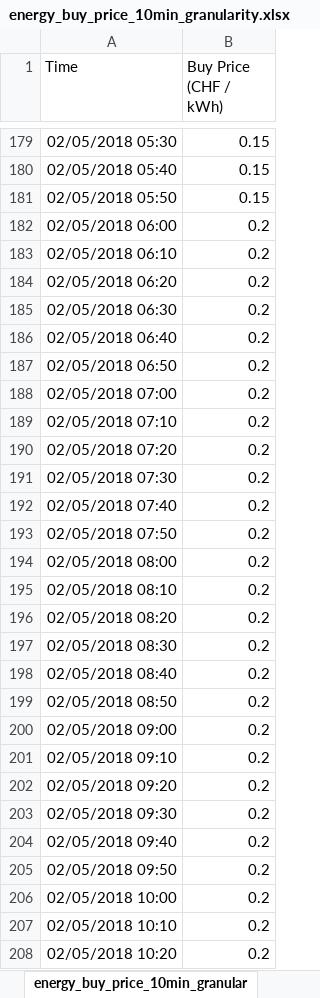
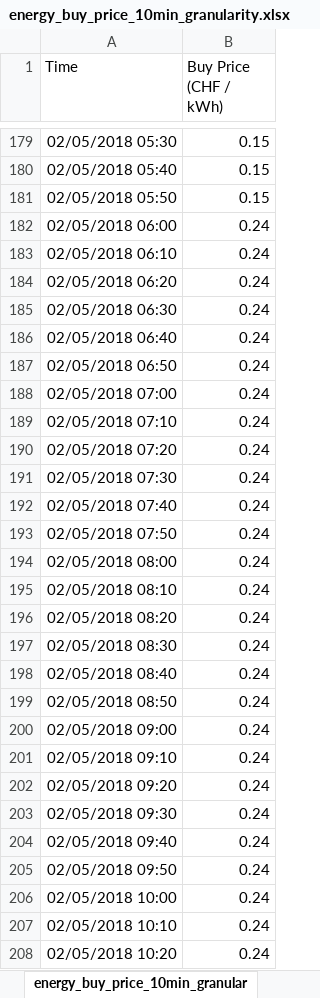
Before and after one commit to polboudou/EnergyManagement_Comm, an Excel workbook: EMS_simulation/data_input/energy_buy_price_10min_granularity.xlsx, sheet energy_buy_price_10min_granular, drawn as a sheet; only a part is shown, gaps mark what is left out; values as stored, in another font and other column widths than the file's, no borders; the diff covers the shown part only; the diff names each change by its address in the sheet, - before the commit and + after, or states it on an @@ line.

```diff
--- a/EMS_simulation/data_input/energy_buy_price_10min_granularity.xlsx (sheet energy_buy_price_10min_granular)
+++ b/EMS_simulation/data_input/energy_buy_price_10min_granularity.xlsx (sheet energy_buy_price_10min_granular)
-B182:B208 (Buy Price (CHF / kWh)): 0.2
+B182:B208 (Buy Price (CHF / kWh)): 0.24
```
Also changed, not shown: 69 edited cells elsewhere in this sheet, EMS_simulation/data_input/hot_water_consumption_artificial_profile_10min_granularity.xlsx, 5 other files.
